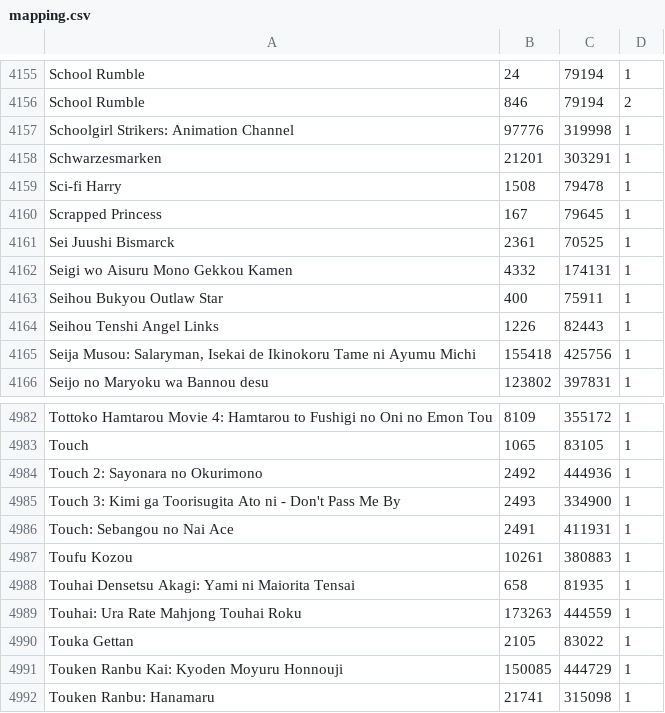
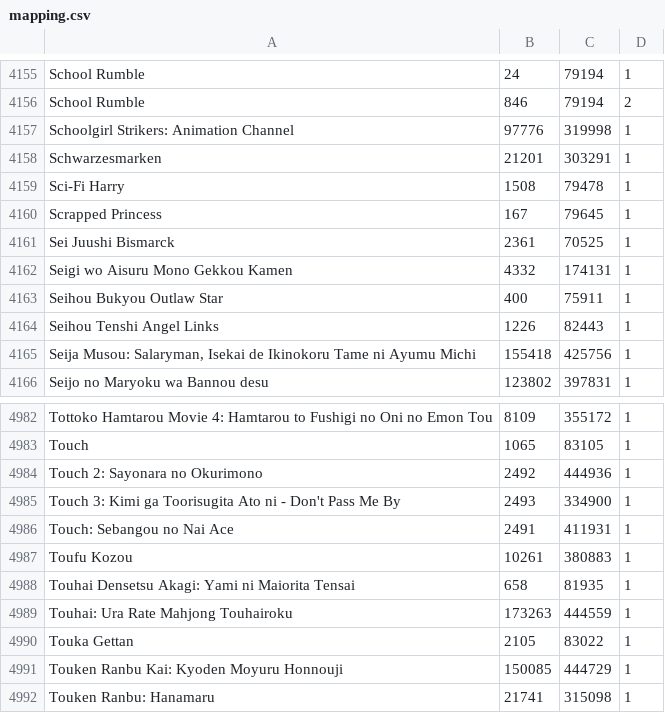
Before and after one commit to noggl/AniListToTVDB, a CSV file: mapping.csv, drawn as a sheet; only a part is shown, gaps mark what is left out.

```diff
--- a/mapping.csv
+++ b/mapping.csv
@@ -4158,3 +4158,3 @@ Schoolgirl Strikers: Animation Channel;97776;319998;1
 Schwarzesmarken;21201;303291;1
-Sci-fi Harry;1508;79478;1
+Sci-Fi Harry;1508;79478;1
 Scrapped Princess;167;79645;1
@@ -4988,3 +4988,3 @@ Toufu Kozou;10261;380883;1
 Touhai Densetsu Akagi: Yami ni Maiorita Tensai;658;81935;1
-Touhai: Ura Rate Mahjong Touhai Roku;173263;444559;1
+Touhai: Ura Rate Mahjong Touhairoku;173263;444559;1
 Touka Gettan;2105;83022;1
```
Also changed, not shown: 2 other files.
